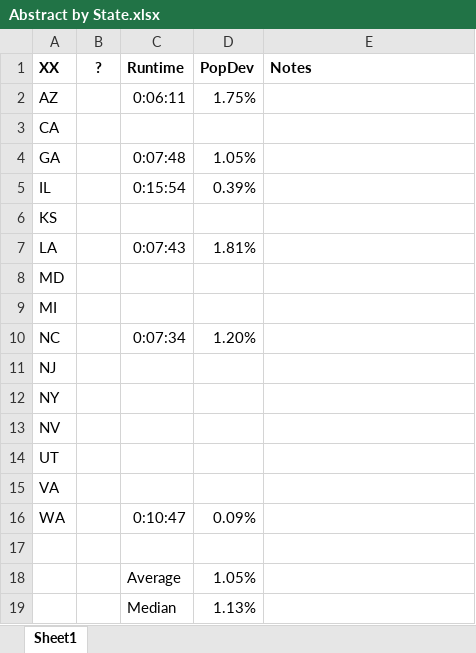
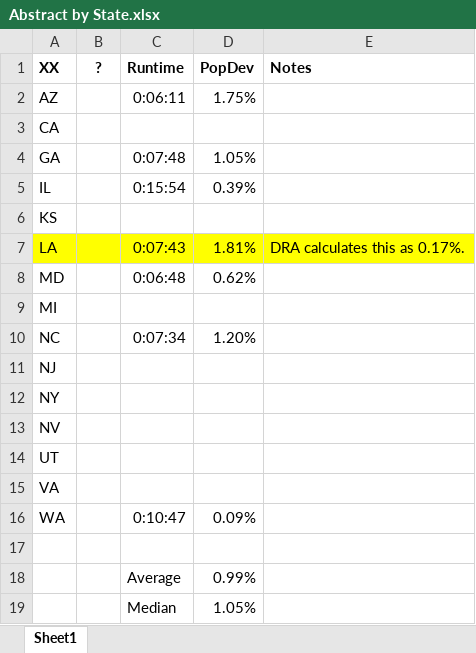
Before and after one commit to alecramsay/baseline, an Excel workbook: maps/Abstract by State.xlsx, sheet Sheet1, drawn as a sheet; values as stored, in another font and other column widths than the file's, no borders; removed rows and columns are numbered as before the commit, all else as after; the diff names each change by its address in the sheet, - before the commit and + after, or states it on an @@ line.

```diff
--- a/maps/Abstract by State.xlsx (sheet Sheet1)
+++ b/maps/Abstract by State.xlsx (sheet Sheet1)
-A7:E7 fill: none
+A7:E7 fill: #FFFF00
-E7 (Notes): (empty)
+E7 (Notes): DRA calculates this as 0.17%.
-C8 (Runtime): (empty)
+C8 (Runtime): 0:06:48
-D8 (PopDev): (empty)
+D8 (PopDev): 0.62%
+row 18:  |  | Average | 0.99%
-C19 (Runtime): Average
+C19 (Runtime): Median
-row 19:  |  | Median | 1.13%
```
Also changed, not shown: formulas that keep their value, maps/MD/MD20C_candidates.xlsx, 5 other files.
